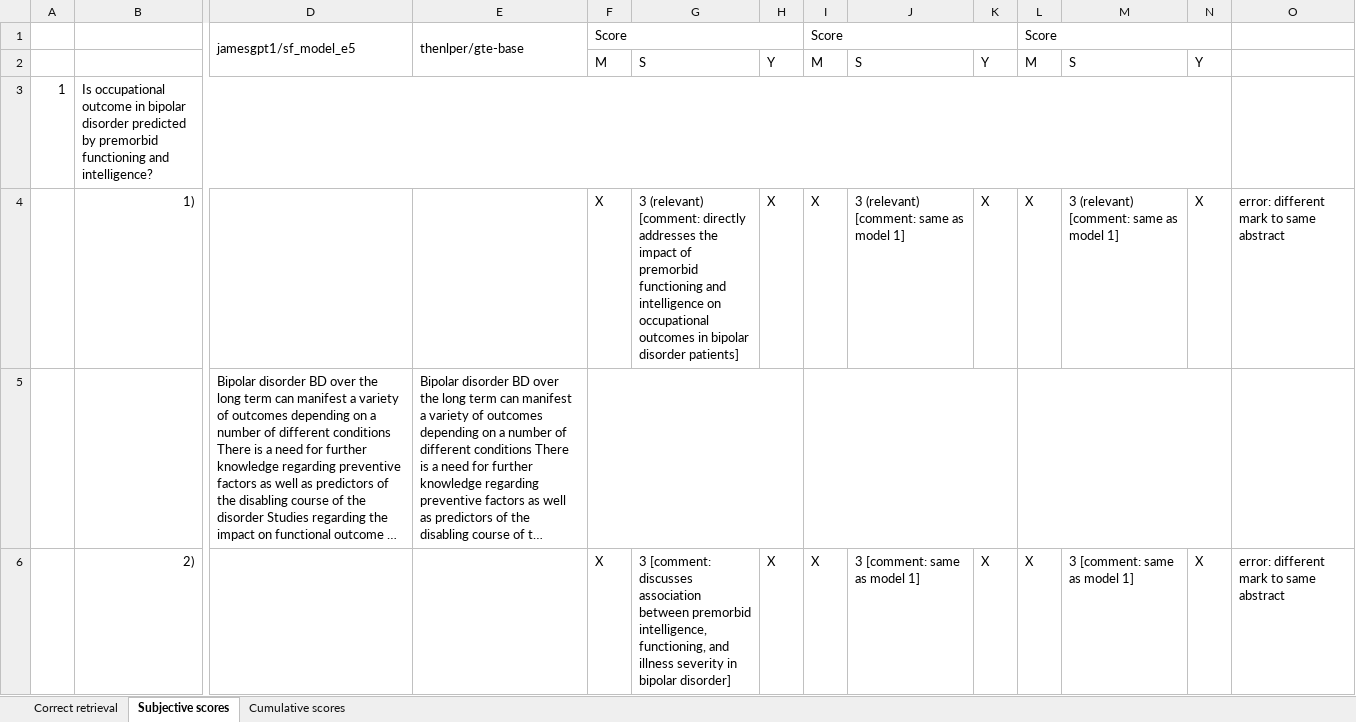
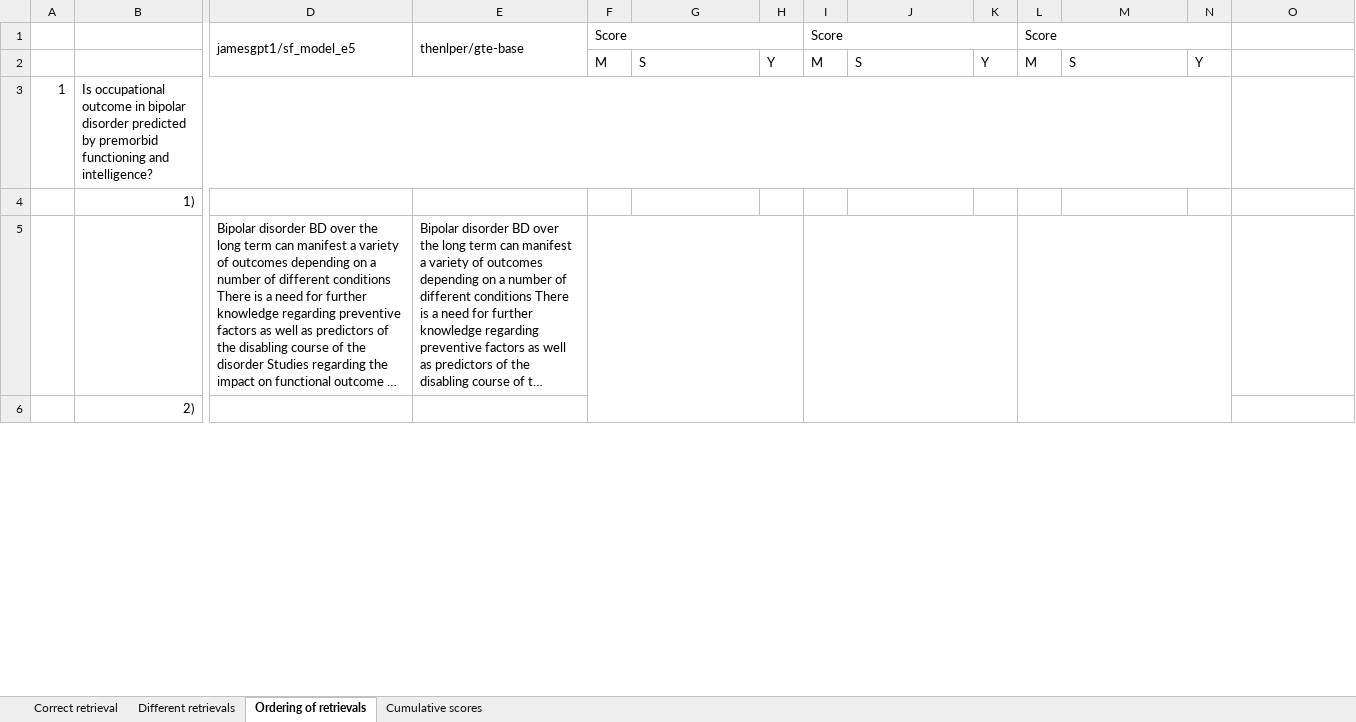
Before and after one commit to Matteo-Malve/RAGMedAssist-INLPT-WS2023, an Excel workbook: project/evaluation/qualitative_evaluation/qualitative_evaluation_table.xlsx, sheet Ordering of retrievals, drawn as a sheet; only a part is shown, gaps mark what is left out; long unchanged cells end in …; values as stored, in another font and other column widths than the file's, no cell formats; removed rows and columns are numbered as before the commit, all else as after; rows hold the shown columns only; the diff covers the shown part only; the diff names each change by its address in the sheet, - before the commit and + after, or states it on an @@ line.

Commit message:
Reworked the point system in two phases: differential in retrievings and ordering

```diff
--- a/project/evaluation/qualitative_evaluation/qualitative_evaluation_table.xlsx (sheet Ordering of retrievals)
+++ b/project/evaluation/qualitative_evaluation/qualitative_evaluation_table.xlsx (sheet Ordering of retrievals)
-sheet tab: Subjective scores
+sheet tab: Ordering of retrievals
+sheet tab: Different retrievals
-row 4:  | 1) |  |  | X | 3 (relevant) [comment: directly addresses the impact of premorbid functioning and intelligence on occupational outcomes in bipolar disorder patients] | X | X | 3 (relevant) [comment: same as model 1] | X | X | 3 (relevant) [comment: same as model 1] | X | error: different mark to same abstract
+row 4:  | 1)
-F5:H5 merged
+F5:H9 merged
-I5:K5 merged
+I5:K9 merged
-L5:N5 merged
+L5:N9 merged
-row 6:  | 2) |  |  | X | 3 [comment: discusses association between premorbid intelligence, functioning, and illness severity in bipolar disorder] | X | X | 3 [comment: same as model 1] | X | X | 3 [comment: same as model 1] | X | error: different mark to same abstract
+row 6:  | 2)
```
Also changed, not shown: 29 added rows, 29 removed rows, 9 edited cells and merged cells elsewhere in this sheet, cell formats, formulas that keep their value.
